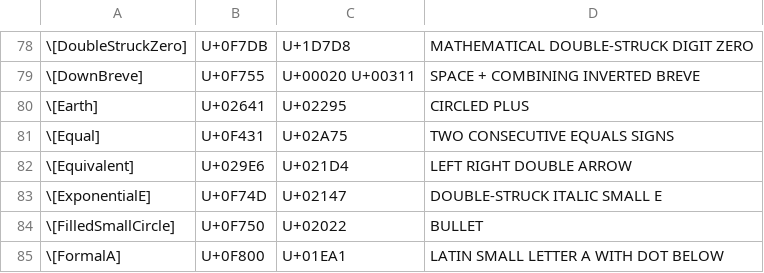
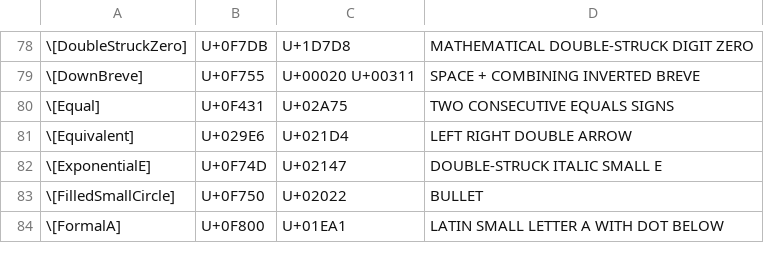
Before and after one commit to Mathics3/mathics-development-guide, a CSV file: resources/wl-to-unicode-conversion.csv, drawn as a sheet; only a part is shown, gaps mark what is left out; the diff names each change by its address in the sheet, - before the commit and + after, or states it on an @@ line.

```diff
--- a/resources/wl-to-unicode-conversion.csv
+++ b/resources/wl-to-unicode-conversion.csv
-row 80: \[Earth] | U+02641 | U+02295 | CIRCLED PLUS
```
Also changed, not shown: resources/named-characters-data.csv, resources/unicode-to-wl-conversion.csv.
